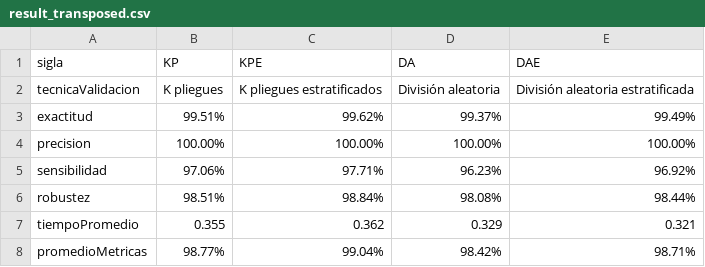
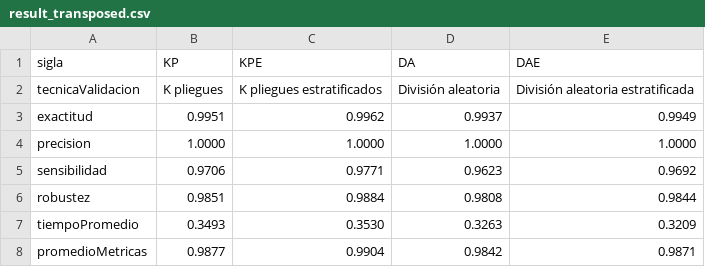
Before and after one commit to RonaldoNolasco/personal-thesis-development, a CSV file: 5-evaluation/3-output/summary/result_transposed.csv, drawn as a sheet.

```diff
--- a/5-evaluation/3-output/summary/result_transposed.csv
+++ b/5-evaluation/3-output/summary/result_transposed.csv
@@ -2,7 +2,7 @@ sigla,KP,KPE,DA,DAE
 tecnicaValidacion,K pliegues,K pliegues estratificados,División aleatoria,División aleatoria estratificada
-exactitud,99.51%,99.62%,99.37%,99.49%
-precision,100.00%,100.00%,100.00%,100.00%
-sensibilidad,97.06%,97.71%,96.23%,96.92%
-robustez,98.51%,98.84%,98.08%,98.44%
-tiempoPromedio,0.355,0.362,0.329,0.321
-promedioMetricas,98.77%,99.04%,98.42%,98.71%
+exactitud,0.9951,0.9962,0.9937,0.9949
+precision,1.0000,1.0000,1.0000,1.0000
+sensibilidad,0.9706,0.9771,0.9623,0.9692
+robustez,0.9851,0.9884,0.9808,0.9844
+tiempoPromedio,0.3493,0.3530,0.3263,0.3209
+promedioMetricas,0.9877,0.9904,0.9842,0.9871
```
Also changed, not shown: 4-modelling/3-output/summary/result.csv, 4-modelling/3-output/summary/result_transposed.csv, 11 other files.
